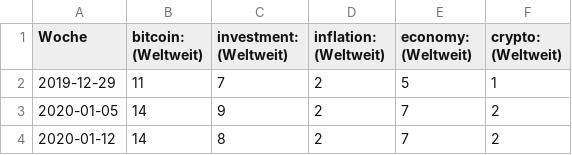
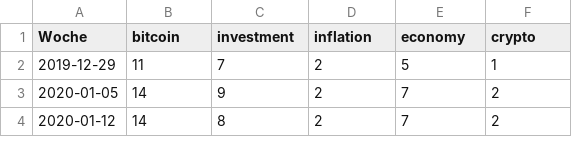
Before and after one commit to michael-zeller/udacity_cd1971, a CSV file: data/googleTrends_5y.csv, drawn as a sheet; only a part is shown.

Commit message:
cleanup csv headers

```diff
--- a/data/googleTrends_5y.csv
+++ b/data/googleTrends_5y.csv
@@ -1,2 +1,2 @@
-Woche,bitcoin: (Weltweit),investment: (Weltweit),inflation: (Weltweit),economy: (Weltweit),crypto: (Weltweit)
+Woche,bitcoin,investment,inflation,economy,crypto
 2019-12-29,11,7,2,5,1
```
